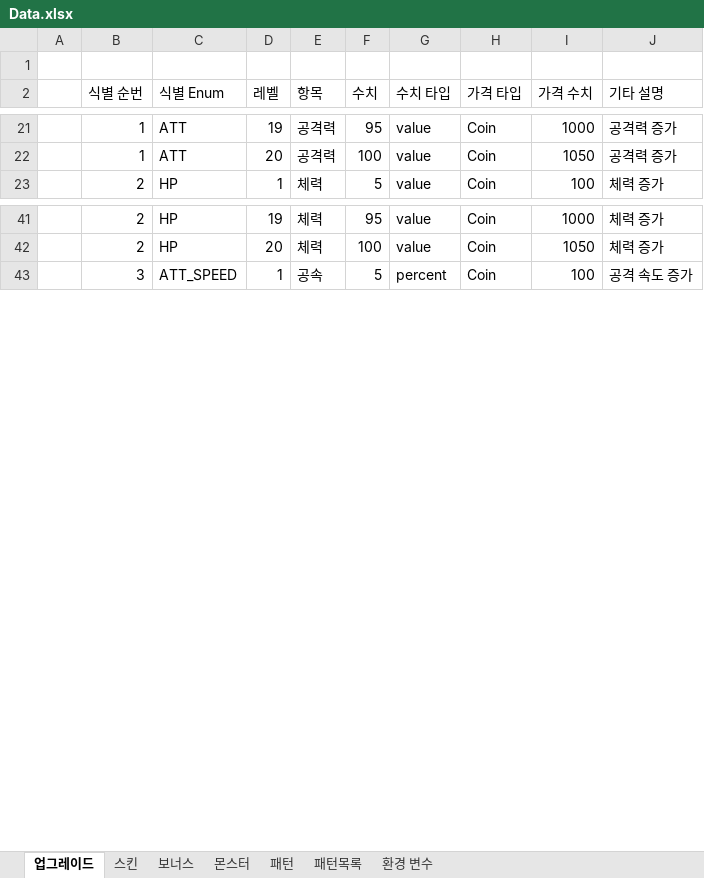
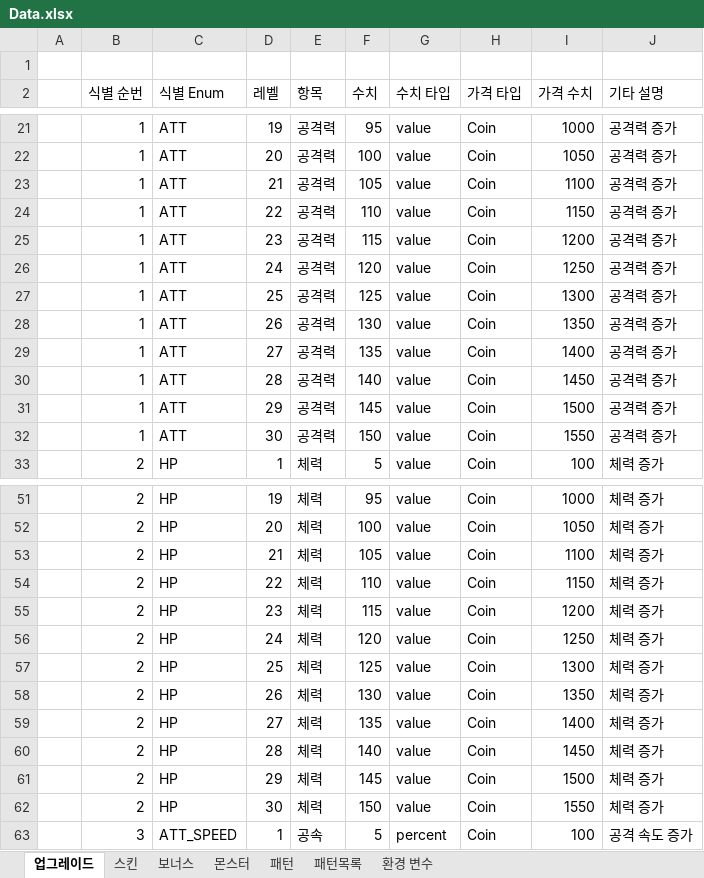
Before and after one commit to GreatPeters/tralalero, an Excel workbook: Assets/StreamingAssets/Data.xlsx, sheet 업그레이드, drawn as a sheet; only a part is shown, gaps mark what is left out; values as stored, in another font and other column widths than the file's, no borders; the diff covers the shown part only; the diff names each change by its address in the sheet, - before the commit and + after, or states it on an @@ line.

Commit message:
- 피격받은 적 위로 데미지 노출 - 좌 상단에 내 데미지 노출 - 업그레이드 적용 방식 변경(스택 방식 -> 단일 방식)

```diff
--- a/Assets/StreamingAssets/Data.xlsx (sheet 업그레이드)
+++ b/Assets/StreamingAssets/Data.xlsx (sheet 업그레이드)
+row 23:  | 1 | ATT | 21 | 공격력 | 105 | value | Coin | 1100 | 공격력 증가
+row 24:  | 1 | ATT | 22 | 공격력 | 110 | value | Coin | 1150 | 공격력 증가
+row 25:  | 1 | ATT | 23 | 공격력 | 115 | value | Coin | 1200 | 공격력 증가
+row 26:  | 1 | ATT | 24 | 공격력 | 120 | value | Coin | 1250 | 공격력 증가
+row 27:  | 1 | ATT | 25 | 공격력 | 125 | value | Coin | 1300 | 공격력 증가
+row 28:  | 1 | ATT | 26 | 공격력 | 130 | value | Coin | 1350 | 공격력 증가
+row 29:  | 1 | ATT | 27 | 공격력 | 135 | value | Coin | 1400 | 공격력 증가
+row 30:  | 1 | ATT | 28 | 공격력 | 140 | value | Coin | 1450 | 공격력 증가
+row 31:  | 1 | ATT | 29 | 공격력 | 145 | value | Coin | 1500 | 공격력 증가
+row 32:  | 1 | ATT | 30 | 공격력 | 150 | value | Coin | 1550 | 공격력 증가
+row 53:  | 2 | HP | 21 | 체력 | 105 | value | Coin | 1100 | 체력 증가
+row 54:  | 2 | HP | 22 | 체력 | 110 | value | Coin | 1150 | 체력 증가
+row 55:  | 2 | HP | 23 | 체력 | 115 | value | Coin | 1200 | 체력 증가
+row 56:  | 2 | HP | 24 | 체력 | 120 | value | Coin | 1250 | 체력 증가
+row 57:  | 2 | HP | 25 | 체력 | 125 | value | Coin | 1300 | 체력 증가
+row 58:  | 2 | HP | 26 | 체력 | 130 | value | Coin | 1350 | 체력 증가
+row 59:  | 2 | HP | 27 | 체력 | 135 | value | Coin | 1400 | 체력 증가
+row 60:  | 2 | HP | 28 | 체력 | 140 | value | Coin | 1450 | 체력 증가
+row 61:  | 2 | HP | 29 | 체력 | 145 | value | Coin | 1500 | 체력 증가
+row 62:  | 2 | HP | 30 | 체력 | 150 | value | Coin | 1550 | 체력 증가
```
Also changed, not shown: 70 added rows elsewhere in this sheet, sheet 보너스, 52 other files.
